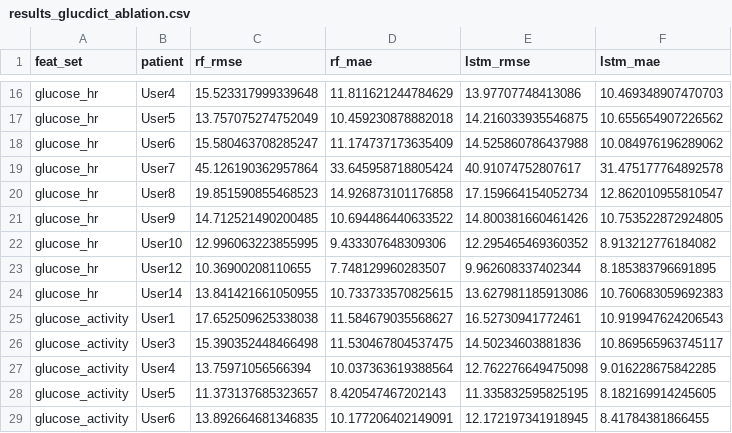
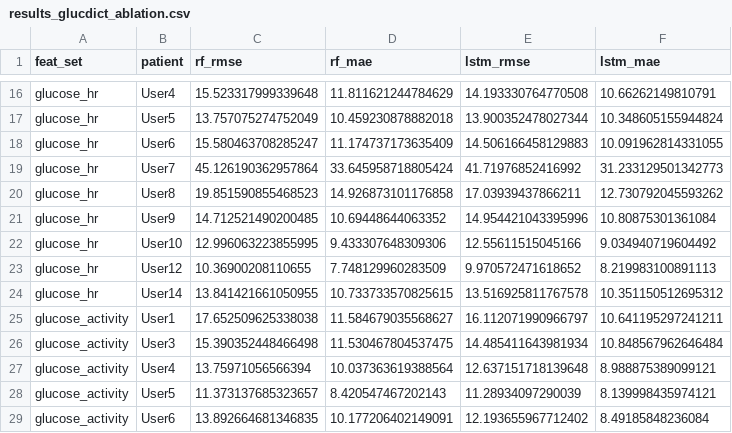
Before and after one commit to Abeeryanek/prediction-of-glucose-levels-in-type1-Diabetes, a CSV file: results/glucdict/results_glucdict_ablation.csv, drawn as a sheet; only a part is shown, gaps mark what is left out; the diff covers the shown part only; the diff names each change by its address in the sheet, - before the commit and + after, or states it on an @@ line.

```diff
--- a/results/glucdict/results_glucdict_ablation.csv
+++ b/results/glucdict/results_glucdict_ablation.csv
-E16 (lstm_rmse): 13.97707748413086
+E16 (lstm_rmse): 14.193330764770508
-F16 (lstm_mae): 10.469348907470703
+F16 (lstm_mae): 10.66262149810791
-E17 (lstm_rmse): 14.216033935546875
+E17 (lstm_rmse): 13.900352478027344
-F17 (lstm_mae): 10.655654907226562
+F17 (lstm_mae): 10.348605155944824
-E18 (lstm_rmse): 14.525860786437988
+E18 (lstm_rmse): 14.506166458129883
-F18 (lstm_mae): 10.084976196289062
+F18 (lstm_mae): 10.091962814331055
-E19 (lstm_rmse): 40.91074752807617
+E19 (lstm_rmse): 41.71976852416992
-F19 (lstm_mae): 31.475177764892578
+F19 (lstm_mae): 31.233129501342773
-E20 (lstm_rmse): 17.159664154052734
+E20 (lstm_rmse): 17.03939437866211
-F20 (lstm_mae): 12.862010955810547
+F20 (lstm_mae): 12.730792045593262
-D21 (rf_mae): 10.694486440633522
+D21 (rf_mae): 10.69448644063352
-E21 (lstm_rmse): 14.800381660461426
+E21 (lstm_rmse): 14.954421043395996
-F21 (lstm_mae): 10.753522872924805
+F21 (lstm_mae): 10.80875301361084
-E22 (lstm_rmse): 12.295465469360352
+E22 (lstm_rmse): 12.55611515045166
-F22 (lstm_mae): 8.913212776184082
+F22 (lstm_mae): 9.034940719604492
-D23 (rf_mae): 7.748129960283507
+D23 (rf_mae): 7.748129960283509
-E23 (lstm_rmse): 9.962608337402344
+E23 (lstm_rmse): 9.970572471618652
-F23 (lstm_mae): 8.185383796691895
+F23 (lstm_mae): 8.219983100891113
-E24 (lstm_rmse): 13.627981185913086
+E24 (lstm_rmse): 13.516925811767578
-F24 (lstm_mae): 10.760683059692383
+F24 (lstm_mae): 10.351150512695312
-E25 (lstm_rmse): 16.52730941772461
+E25 (lstm_rmse): 16.112071990966797
-F25 (lstm_mae): 10.919947624206543
+F25 (lstm_mae): 10.641195297241211
-E26 (lstm_rmse): 14.50234603881836
+E26 (lstm_rmse): 14.485411643981934
-F26 (lstm_mae): 10.869565963745117
+F26 (lstm_mae): 10.848567962646484
-E27 (lstm_rmse): 12.762276649475098
+E27 (lstm_rmse): 12.637151718139648
-F27 (lstm_mae): 9.016228675842285
+F27 (lstm_mae): 8.988875389099121
-E28 (lstm_rmse): 11.335832595825195
+E28 (lstm_rmse): 11.28934097290039
-F28 (lstm_mae): 8.182169914245605
+F28 (lstm_mae): 8.139998435974121
-E29 (lstm_rmse): 12.172197341918945
+E29 (lstm_rmse): 12.193655967712402
-F29 (lstm_mae): 8.41784381866455
+F29 (lstm_mae): 8.49185848236084
```
Also changed, not shown: 1 added row, 1 removed row and 71 edited cells elsewhere in this file, results/glucdict/clarke_glucdict_ablation.csv, 3 other files.
